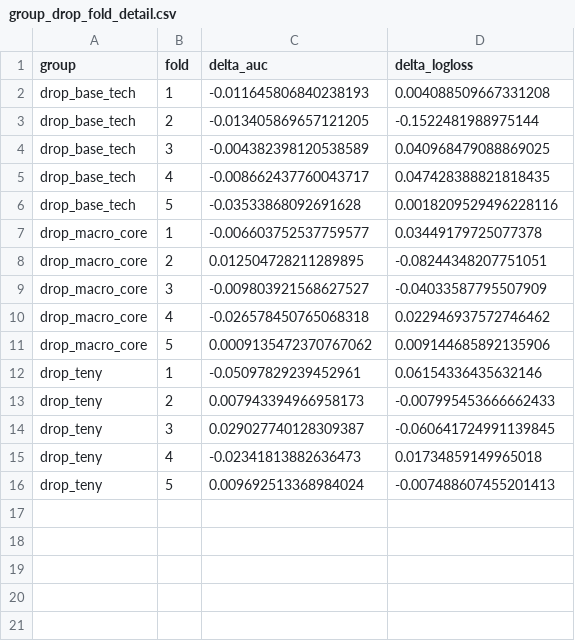
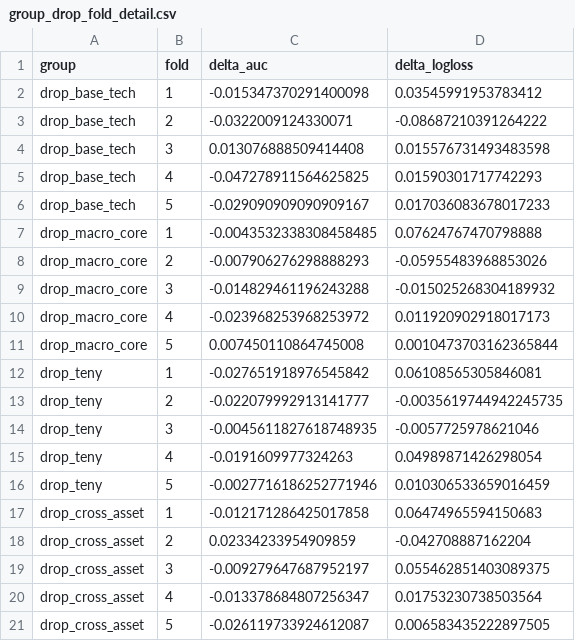
Before and after one commit to tsukasahamaoka9-source/DS_Projects, a CSV file: 2_PR,TS_FX forcast/data/group_drop_fold_detail.csv, drawn as a sheet.

Commit message:
Update group_drop_fold_detail.csv

```diff
--- a/2_PR,TS_FX forcast/data/group_drop_fold_detail.csv
+++ b/2_PR,TS_FX forcast/data/group_drop_fold_detail.csv
@@ -1,16 +1,21 @@
 group,fold,delta_auc,delta_logloss
-drop_base_tech,1,-0.011645806840238193,0.004088509667331208
-drop_base_tech,2,-0.013405869657121205,-0.1522481988975144
-drop_base_tech,3,-0.004382398120538589,0.040968479088869025
-drop_base_tech,4,-0.008662437760043717,0.047428388821818435
-drop_base_tech,5,-0.03533868092691628,0.0018209529496228116
-drop_macro_core,1,-0.006603752537759577,0.03449179725077378
-drop_macro_core,2,0.012504728211289895,-0.08244348207751051
-drop_macro_core,3,-0.009803921568627527,-0.04033587795507909
-drop_macro_core,4,-0.026578450765068318,0.022946937572746462
-drop_macro_core,5,0.0009135472370767062,0.009144685892135906
-drop_teny,1,-0.05097829239452961,0.06154336435632146
-drop_teny,2,0.007943394966958173,-0.007995453666662433
-drop_teny,3,0.029027740128309387,-0.060641724991139845
-drop_teny,4,-0.02341813882636473,0.01734859149965018
-drop_teny,5,0.009692513368984024,-0.007488607455201413
+drop_base_tech,1,-0.015347370291400098,0.03545991953783412
+drop_base_tech,2,-0.0322009124330071,-0.08687210391264222
+drop_base_tech,3,0.013076888509414408,0.015576731493483598
+drop_base_tech,4,-0.047278911564625825,0.01590301717742293
+drop_base_tech,5,-0.029090909090909167,0.017036083678017233
+drop_macro_core,1,-0.0043532338308458485,0.07624767470798888
+drop_macro_core,2,-0.007906276298888293,-0.05955483968853026
+drop_macro_core,3,-0.014829461196243288,-0.015025268304189932
+drop_macro_core,4,-0.023968253968253972,0.011920902918017173
+drop_macro_core,5,0.007450110864745008,0.0010473703162365844
+drop_teny,1,-0.027651918976545842,0.06108565305846081
+drop_teny,2,-0.022079992913141777,-0.0035619744942245735
+drop_teny,3,-0.0045611827618748935,-0.0057725978621046
+drop_teny,4,-0.0191609977324263,0.04989871426298054
+drop_teny,5,-0.0027716186252771946,0.010306533659016459
+drop_cross_asset,1,-0.012171286425017858,0.06474965594150683
+drop_cross_asset,2,0.02334233954909859,-0.042708887162204
+drop_cross_asset,3,-0.009279647687952197,0.055462851403089375
+drop_cross_asset,4,-0.013378684807256347,0.01753230738503564
+drop_cross_asset,5,-0.026119733924612087,0.006583435222897505
```
